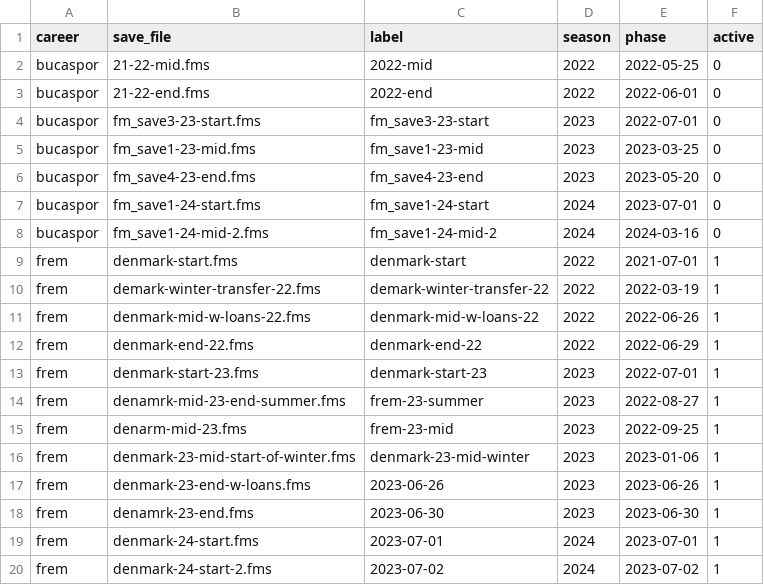
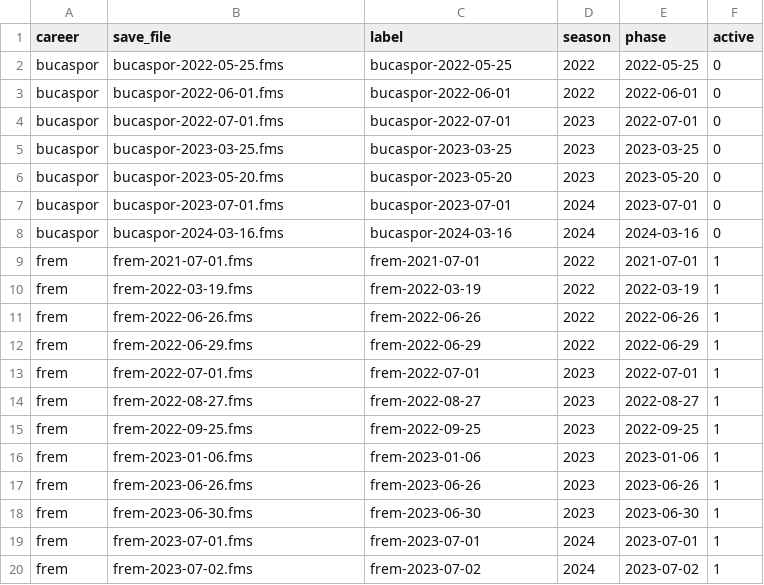
Before and after one commit to ZacHooper/fmm-stats, a CSV file: seeds/manifest.csv, drawn as a sheet.

```diff
--- a/seeds/manifest.csv
+++ b/seeds/manifest.csv
@@ -1,20 +1,20 @@
 career,save_file,label,season,phase,active
-bucaspor,21-22-mid.fms,2022-mid,2022,2022-05-25,0
-bucaspor,21-22-end.fms,2022-end,2022,2022-06-01,0
-bucaspor,fm_save3-23-start.fms,fm_save3-23-start,2023,2022-07-01,0
-bucaspor,fm_save1-23-mid.fms,fm_save1-23-mid,2023,2023-03-25,0
-bucaspor,fm_save4-23-end.fms,fm_save4-23-end,2023,2023-05-20,0
-bucaspor,fm_save1-24-start.fms,fm_save1-24-start,2024,2023-07-01,0
-bucaspor,fm_save1-24-mid-2.fms,fm_save1-24-mid-2,2024,2024-03-16,0
-frem,denmark-start.fms,denmark-start,2022,2021-07-01,1
-frem,demark-winter-transfer-22.fms,demark-winter-transfer-22,2022,2022-03-19,1
-frem,denmark-mid-w-loans-22.fms,denmark-mid-w-loans-22,2022,2022-06-26,1
-frem,denmark-end-22.fms,denmark-end-22,2022,2022-06-29,1
-frem,denmark-start-23.fms,denmark-start-23,2023,2022-07-01,1
-frem,denamrk-mid-23-end-summer.fms,frem-23-summer,2023,2022-08-27,1
-frem,denarm-mid-23.fms,frem-23-mid,2023,2022-09-25,1
-frem,denmark-23-mid-start-of-winter.fms,denmark-23-mid-winter,2023,2023-01-06,1
-frem,denmark-23-end-w-loans.fms,2023-06-26,2023,2023-06-26,1
-frem,denamrk-23-end.fms,2023-06-30,2023,2023-06-30,1
-frem,denmark-24-start.fms,2023-07-01,2024,2023-07-01,1
-frem,denmark-24-start-2.fms,2023-07-02,2024,2023-07-02,1
+bucaspor,bucaspor-2022-05-25.fms,bucaspor-2022-05-25,2022,2022-05-25,0
+bucaspor,bucaspor-2022-06-01.fms,bucaspor-2022-06-01,2022,2022-06-01,0
+bucaspor,bucaspor-2022-07-01.fms,bucaspor-2022-07-01,2023,2022-07-01,0
+bucaspor,bucaspor-2023-03-25.fms,bucaspor-2023-03-25,2023,2023-03-25,0
+bucaspor,bucaspor-2023-05-20.fms,bucaspor-2023-05-20,2023,2023-05-20,0
+bucaspor,bucaspor-2023-07-01.fms,bucaspor-2023-07-01,2024,2023-07-01,0
+bucaspor,bucaspor-2024-03-16.fms,bucaspor-2024-03-16,2024,2024-03-16,0
+frem,frem-2021-07-01.fms,frem-2021-07-01,2022,2021-07-01,1
+frem,frem-2022-03-19.fms,frem-2022-03-19,2022,2022-03-19,1
+frem,frem-2022-06-26.fms,frem-2022-06-26,2022,2022-06-26,1
+frem,frem-2022-06-29.fms,frem-2022-06-29,2022,2022-06-29,1
+frem,frem-2022-07-01.fms,frem-2022-07-01,2023,2022-07-01,1
+frem,frem-2022-08-27.fms,frem-2022-08-27,2023,2022-08-27,1
+frem,frem-2022-09-25.fms,frem-2022-09-25,2023,2022-09-25,1
+frem,frem-2023-01-06.fms,frem-2023-01-06,2023,2023-01-06,1
+frem,frem-2023-06-26.fms,frem-2023-06-26,2023,2023-06-26,1
+frem,frem-2023-06-30.fms,frem-2023-06-30,2023,2023-06-30,1
+frem,frem-2023-07-01.fms,frem-2023-07-01,2024,2023-07-01,1
+frem,frem-2023-07-02.fms,frem-2023-07-02,2024,2023-07-02,1
```
Also changed, not shown: 4 other files.
